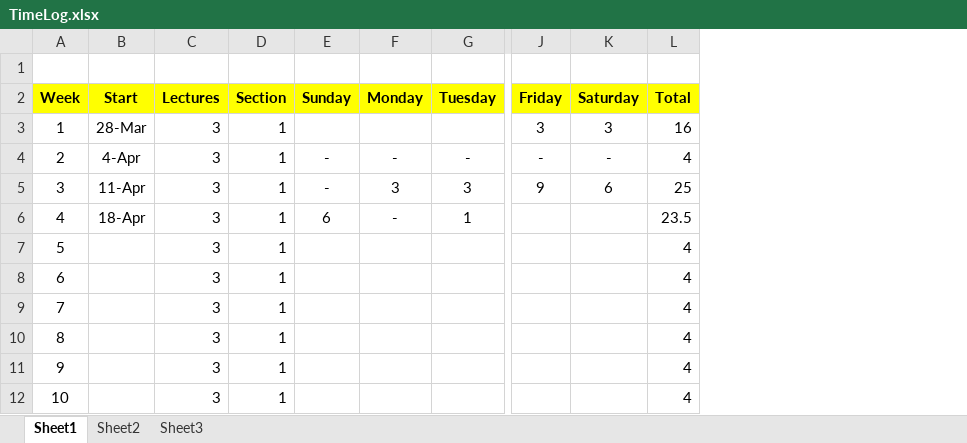
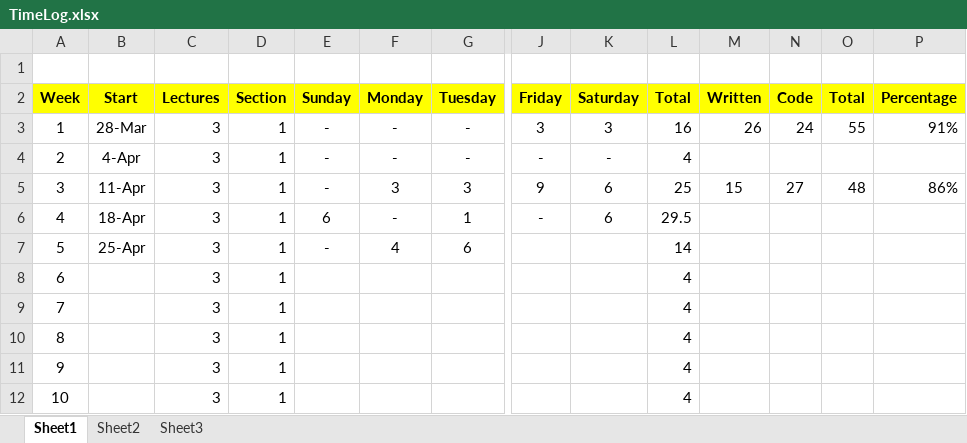
Before and after one commit to hifrickenfive/StanfordAI, an Excel workbook: TimeLog.xlsx, sheet Sheet1, drawn as a sheet; only a part is shown, gaps mark what is left out; values as stored, in another font and other column widths than the file's, no borders; charts and pictures not drawn; the diff names each change by its address in the sheet, - before the commit and + after, or states it on an @@ line.

```diff
--- a/TimeLog.xlsx (sheet Sheet1)
+++ b/TimeLog.xlsx (sheet Sheet1)
+column M (Written), rows 3-5: 26 |  | 15
+column N (Code), rows 3-5: 24 |  | 27
+column O (Total), rows 3-5: 55 |  | 48
+column P (Percentage), rows 3-5: 91% |  | 86%
-E3 (Sunday): (empty)
+E3 (Sunday): -
-F3 (Monday): (empty)
+F3 (Monday): -
-G3 (Tuesday): (empty)
+G3 (Tuesday): -
-J6 (Friday): (empty)
+J6 (Friday): -
-K6 (Saturday): (empty)
+K6 (Saturday): 6
-L6 (Total): 23.5
+L6 (Total): 29.5
-B7 (Start): (empty)
+B7 (Start): 25-Apr
-E7 (Sunday): (empty)
+E7 (Sunday): -
-F7 (Monday): (empty)
+F7 (Monday): 4
-G7 (Tuesday): (empty)
+G7 (Tuesday): 6
-L7 (Total): 4
+L7 (Total): 14
```
Also changed, not shown: charts or pictures, 46 other files.
